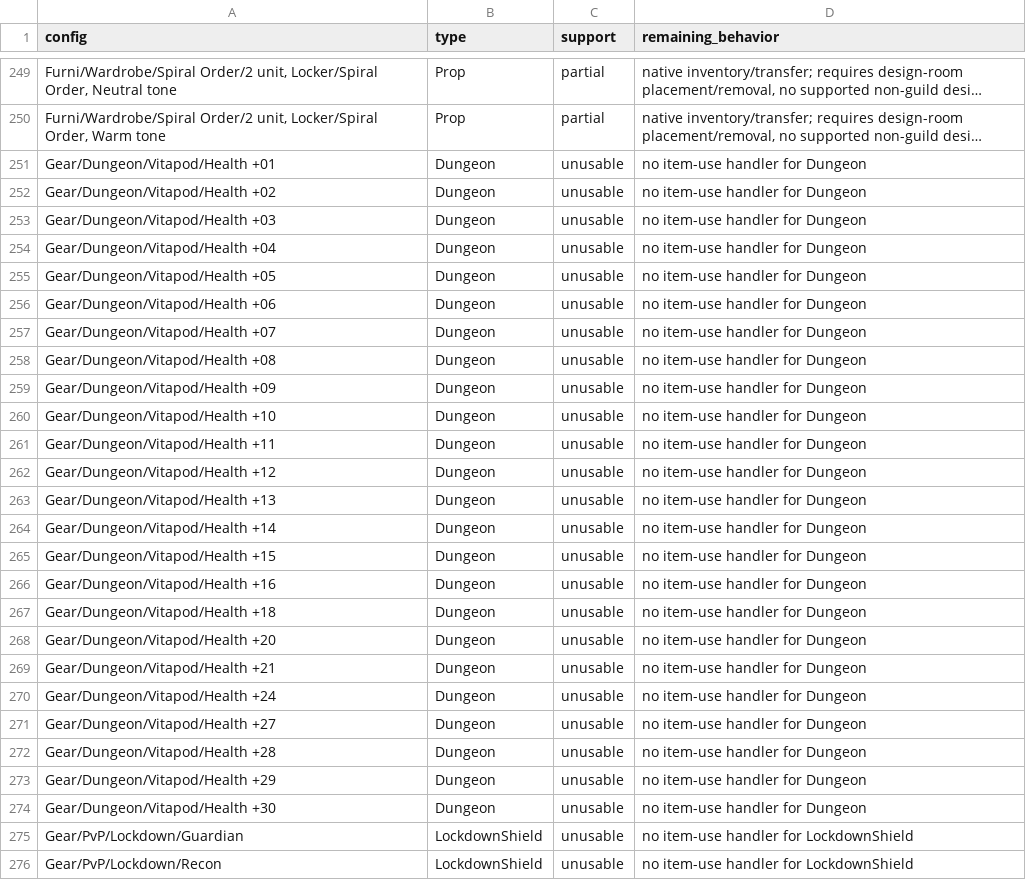
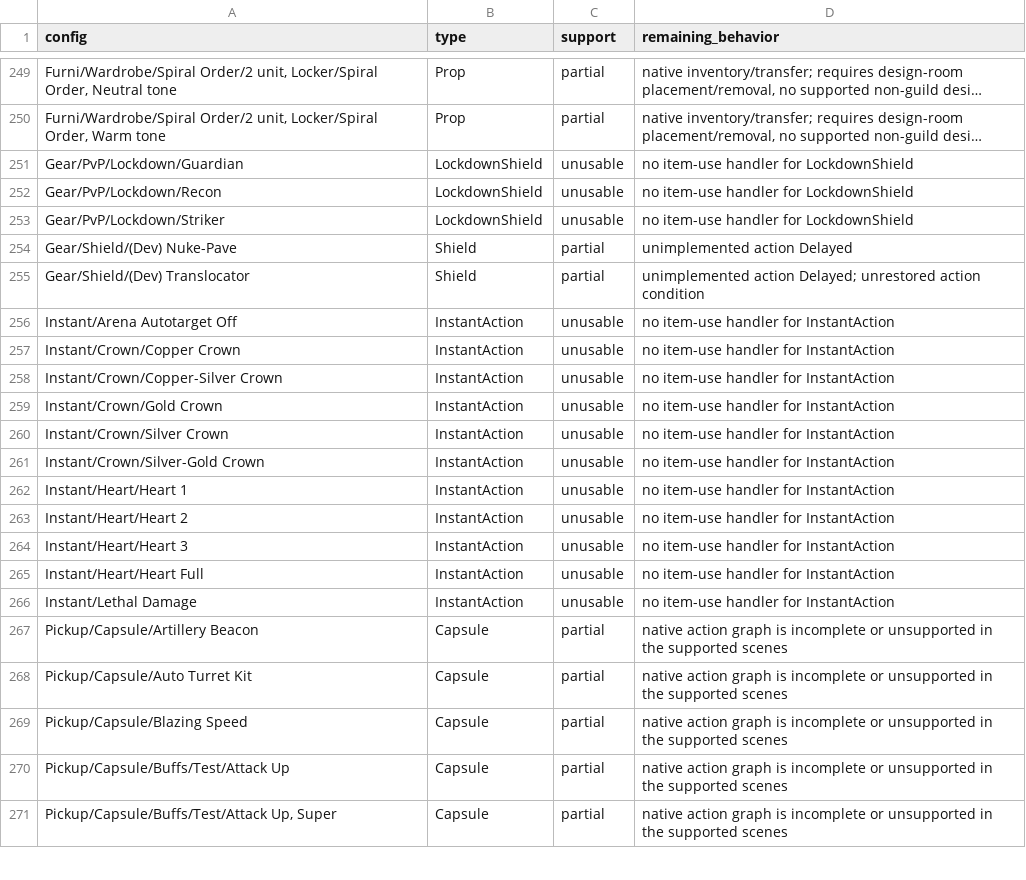
Before and after one commit to N0rule/Tortodrone, a CSV file: docs/item-support.csv, drawn as a sheet; only a part is shown, gaps mark what is left out; the shorter side is filled out with more unchanged rows; long unchanged cells end in …; the diff names each change by its address in the sheet, - before the commit and + after, or states it on an @@ line.

Commit message:
Support Vitapods as slot-12 dungeon gear
Store the dungeon gear slot in item.dungeon metadata while persisting the inventory row in the generic OTHER slot, so schema 17 needs no migration. Each native capsule tier adds 40 maximum health; equipping a lower-or-equal pod is refused and a better pod replaces the smaller one. Named loadouts save and restore slot 12.

```diff
--- a/docs/item-support.csv
+++ b/docs/item-support.csv
-row 251: Gear/Dungeon/Vitapod/Health +01 | Dungeon | unusable | no item-use handler for Dungeon
-row 252: Gear/Dungeon/Vitapod/Health +02 | Dungeon | unusable | no item-use handler for Dungeon
-row 253: Gear/Dungeon/Vitapod/Health +03 | Dungeon | unusable | no item-use handler for Dungeon
-row 254: Gear/Dungeon/Vitapod/Health +04 | Dungeon | unusable | no item-use handler for Dungeon
-row 255: Gear/Dungeon/Vitapod/Health +05 | Dungeon | unusable | no item-use handler for Dungeon
-row 256: Gear/Dungeon/Vitapod/Health +06 | Dungeon | unusable | no item-use handler for Dungeon
-row 257: Gear/Dungeon/Vitapod/Health +07 | Dungeon | unusable | no item-use handler for Dungeon
-row 258: Gear/Dungeon/Vitapod/Health +08 | Dungeon | unusable | no item-use handler for Dungeon
-row 259: Gear/Dungeon/Vitapod/Health +09 | Dungeon | unusable | no item-use handler for Dungeon
-row 260: Gear/Dungeon/Vitapod/Health +10 | Dungeon | unusable | no item-use handler for Dungeon
-row 261: Gear/Dungeon/Vitapod/Health +11 | Dungeon | unusable | no item-use handler for Dungeon
-row 262: Gear/Dungeon/Vitapod/Health +12 | Dungeon | unusable | no item-use handler for Dungeon
-row 263: Gear/Dungeon/Vitapod/Health +13 | Dungeon | unusable | no item-use handler for Dungeon
-row 264: Gear/Dungeon/Vitapod/Health +14 | Dungeon | unusable | no item-use handler for Dungeon
-row 265: Gear/Dungeon/Vitapod/Health +15 | Dungeon | unusable | no item-use handler for Dungeon
-row 266: Gear/Dungeon/Vitapod/Health +16 | Dungeon | unusable | no item-use handler for Dungeon
-row 267: Gear/Dungeon/Vitapod/Health +18 | Dungeon | unusable | no item-use handler for Dungeon
-row 268: Gear/Dungeon/Vitapod/Health +20 | Dungeon | unusable | no item-use handler for Dungeon
-row 269: Gear/Dungeon/Vitapod/Health +21 | Dungeon | unusable | no item-use handler for Dungeon
-row 270: Gear/Dungeon/Vitapod/Health +24 | Dungeon | unusable | no item-use handler for Dungeon
-row 271: Gear/Dungeon/Vitapod/Health +27 | Dungeon | unusable | no item-use handler for Dungeon
-row 272: Gear/Dungeon/Vitapod/Health +28 | Dungeon | unusable | no item-use handler for Dungeon
-row 273: Gear/Dungeon/Vitapod/Health +29 | Dungeon | unusable | no item-use handler for Dungeon
-row 274: Gear/Dungeon/Vitapod/Health +30 | Dungeon | unusable | no item-use handler for Dungeon
```
Also changed, not shown: 14 other files.
